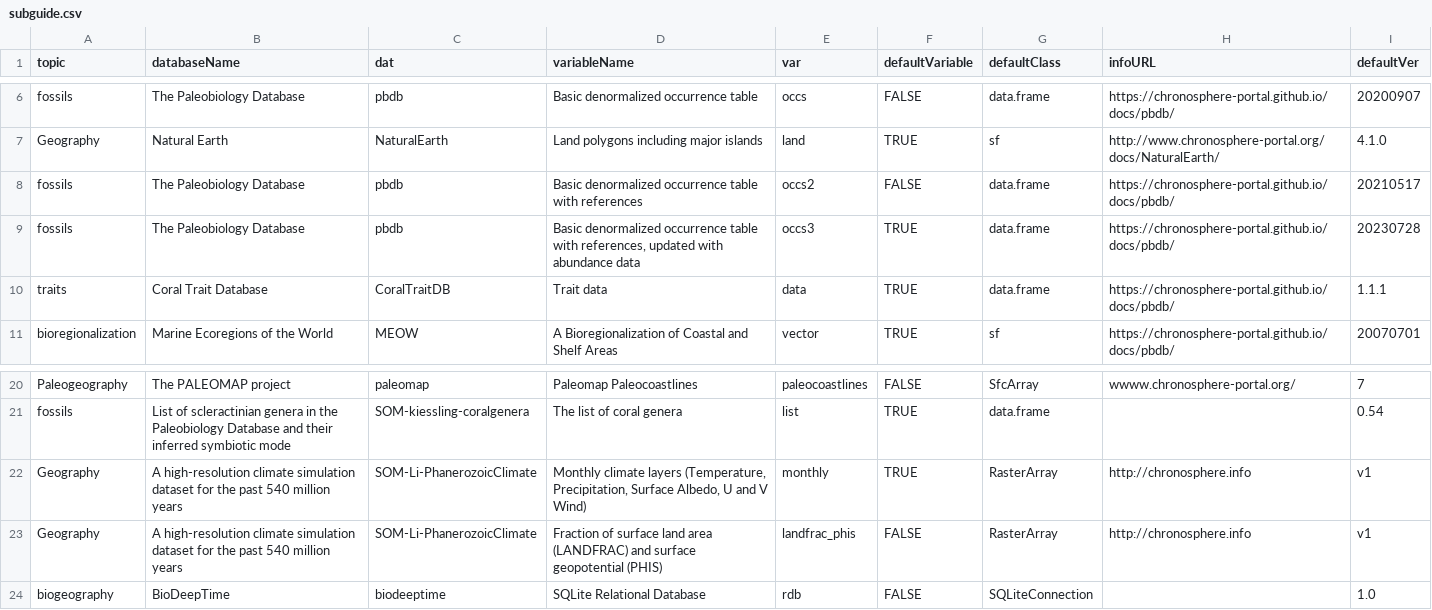
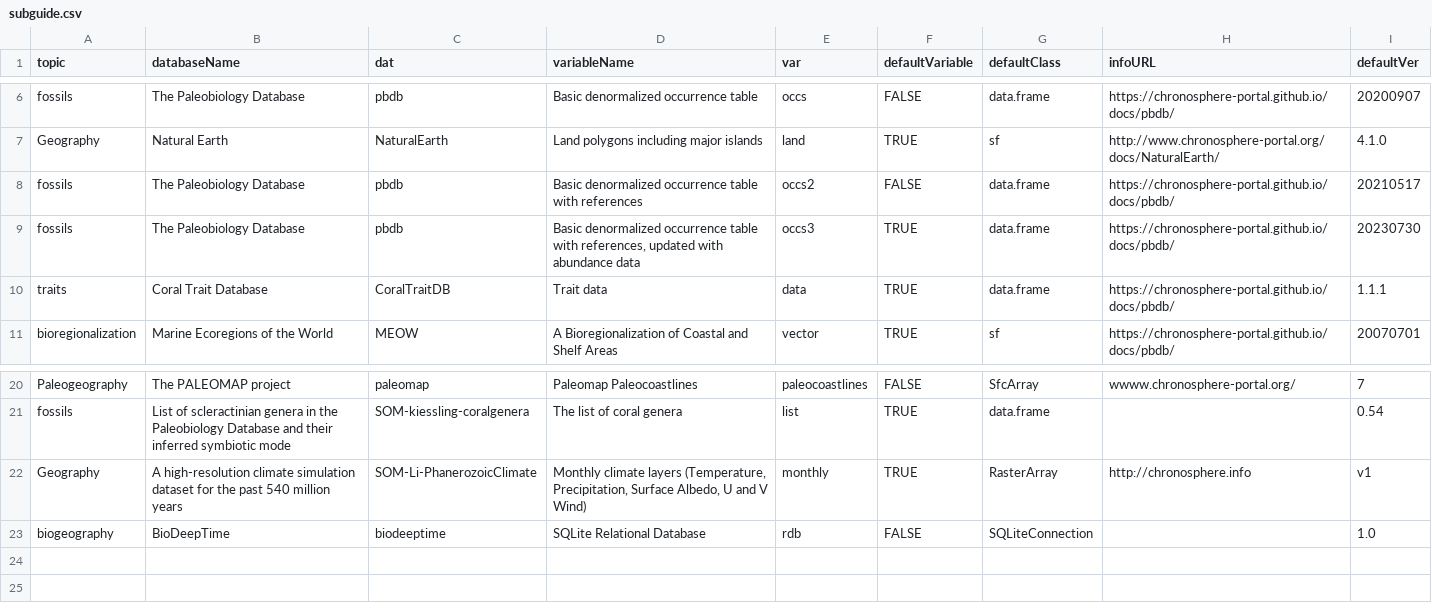
Before and after one commit to chronosphere-info/chrono_arch_2, a CSV file: users/public/R/subguide.csv, drawn as a sheet; only a part is shown, gaps mark what is left out; the diff names each change by its address in the sheet, - before the commit and + after, or states it on an @@ line.

```diff
--- a/users/public/R/subguide.csv
+++ b/users/public/R/subguide.csv
-I9 (defaultVer): 20230728
+I9 (defaultVer): 20230730
-row 23: Geography | A high-resolution climate simulation dataset for the past 540 million years | SOM-Li-PhanerozoicClimate | Fraction of surface land area (LANDFRAC) and surface geopotential (PHIS) | landfrac_phis | FALSE | RasterArray | http://chronosphere.info | v1
```
Also changed, not shown: users/public/R/SOM-Li-PhanerozoicClimate.csv, users/public/R/pbdb.csv, 4 other files.
